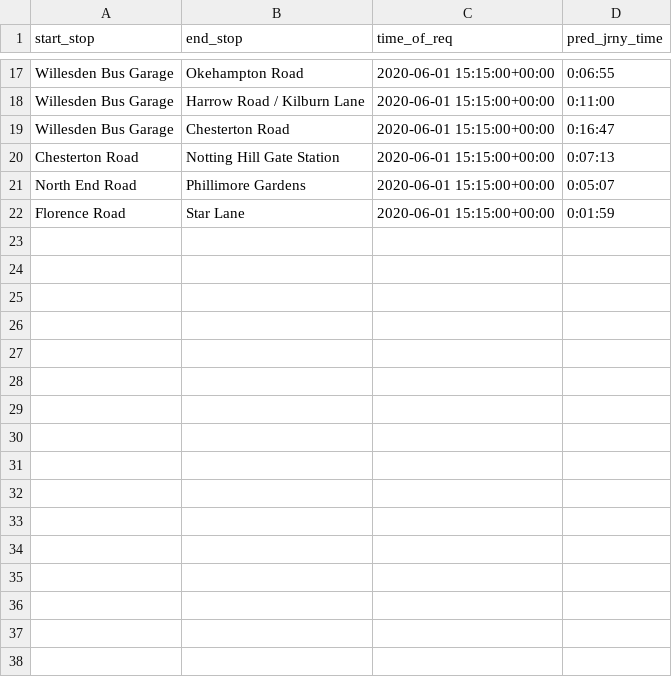
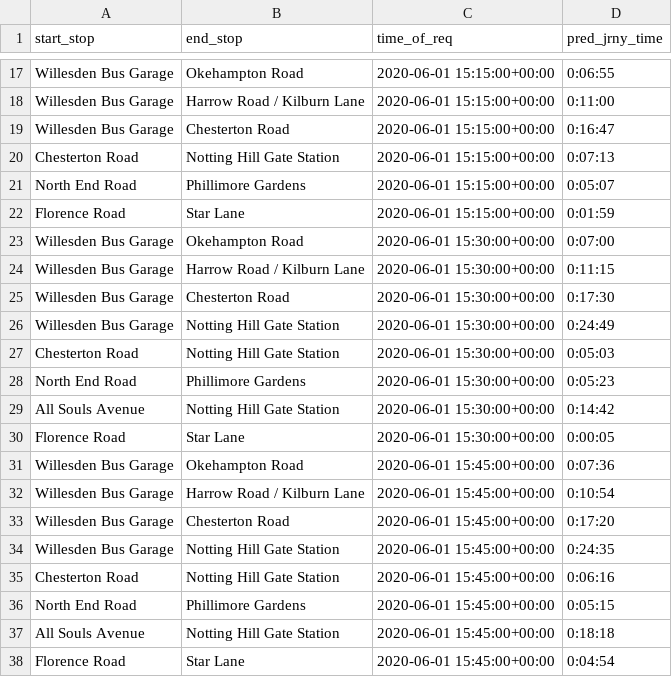
Before and after one commit to serenelc/individual-project-beng, a CSV file: data-collection/tfl preds/tfl_predictions.csv, drawn as a sheet; only a part is shown, gaps mark what is left out.

```diff
--- a/data-collection/tfl preds/tfl_predictions.csv
+++ b/data-collection/tfl preds/tfl_predictions.csv
@@ -22 +22,17 @@ North End Road,Phillimore Gardens,2020-06-01 15:15:00+00:00,0:05:07
 Florence Road,Star Lane,2020-06-01 15:15:00+00:00,0:01:59
+Willesden Bus Garage,Okehampton Road,2020-06-01 15:30:00+00:00,0:07:00
+Willesden Bus Garage,Harrow Road / Kilburn Lane,2020-06-01 15:30:00+00:00,0:11:15
+Willesden Bus Garage,Chesterton Road,2020-06-01 15:30:00+00:00,0:17:30
+Willesden Bus Garage,Notting Hill Gate Station,2020-06-01 15:30:00+00:00,0:24:49
+Chesterton Road,Notting Hill Gate Station,2020-06-01 15:30:00+00:00,0:05:03
+North End Road,Phillimore Gardens,2020-06-01 15:30:00+00:00,0:05:23
+All Souls Avenue,Notting Hill Gate Station,2020-06-01 15:30:00+00:00,0:14:42
+Florence Road,Star Lane,2020-06-01 15:30:00+00:00,0:00:05
+Willesden Bus Garage,Okehampton Road,2020-06-01 15:45:00+00:00,0:07:36
+Willesden Bus Garage,Harrow Road / Kilburn Lane,2020-06-01 15:45:00+00:00,0:10:54
+Willesden Bus Garage,Chesterton Road,2020-06-01 15:45:00+00:00,0:17:20
+Willesden Bus Garage,Notting Hill Gate Station,2020-06-01 15:45:00+00:00,0:24:35
+Chesterton Road,Notting Hill Gate Station,2020-06-01 15:45:00+00:00,0:06:16
+North End Road,Phillimore Gardens,2020-06-01 15:45:00+00:00,0:05:15
+All Souls Avenue,Notting Hill Gate Station,2020-06-01 15:45:00+00:00,0:18:18
+Florence Road,Star Lane,2020-06-01 15:45:00+00:00,0:04:54
```
Also changed, not shown: 42 other files.
